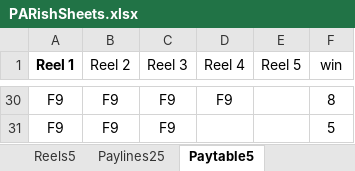
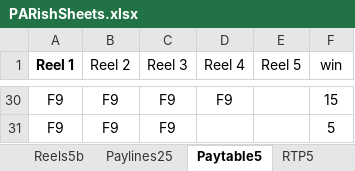
Before and after one commit to kenfuciousd/Math_Simulator, an Excel workbook: assets/PARishSheets.xlsx, sheet Paytable5, drawn as a sheet; only a part is shown, gaps mark what is left out; values as stored, in another font and other column widths than the file's, no borders; the diff covers the shown part only; the diff names each change by its address in the sheet, - before the commit and + after, or states it on an @@ line.

```diff
--- a/assets/PARishSheets.xlsx (sheet Paytable5)
+++ b/assets/PARishSheets.xlsx (sheet Paytable5)
+sheet tab: Reels5b
+sheet tab: RTP5
-F30 (win): 8
+F30 (win): 15
```
Also changed, not shown: 26 edited cells elsewhere in this sheet, sheet Reels5, sheet RTP, other sheet tabs, formulas that keep their value, 1 other file.
